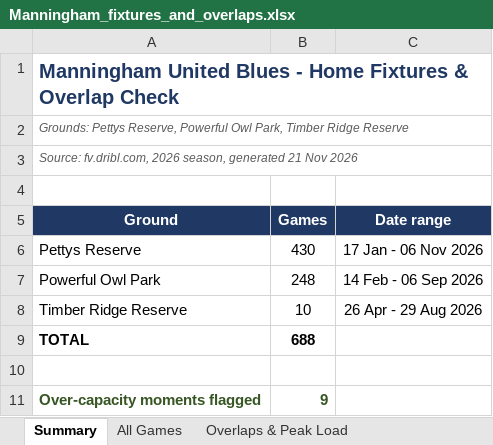
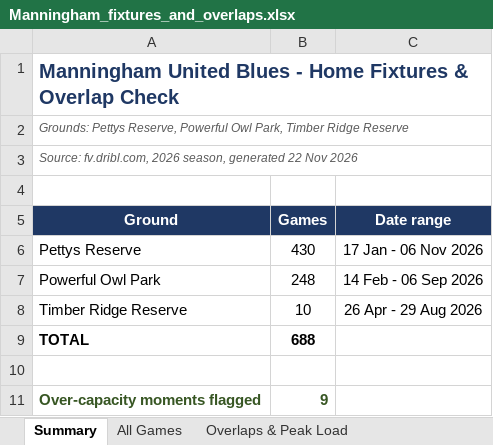
Before and after one commit to vmontuoro/MUFC, an Excel workbook: Manningham_fixtures_and_overlaps.xlsx, sheet Summary, drawn as a sheet; values as stored, in another font and other column widths than the file's, no borders; the diff names each change by its address in the sheet, - before the commit and + after, or states it on an @@ line.

```diff
--- a/Manningham_fixtures_and_overlaps.xlsx (sheet Summary)
+++ b/Manningham_fixtures_and_overlaps.xlsx (sheet Summary)
-A3 (Ground): …season, generated 21 Nov 2026
+A3 (Ground): …season, generated 22 Nov 2026
```
Also changed, not shown: 1 other file.
